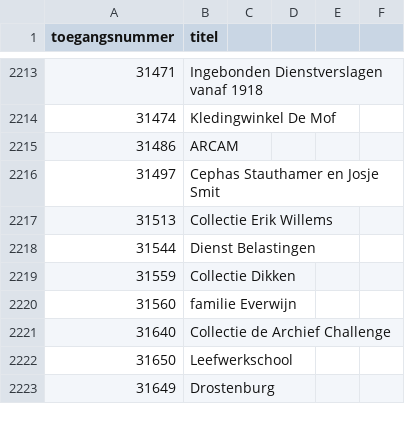
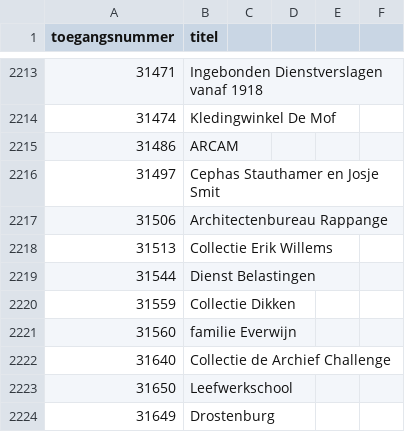
Before and after one commit to YorickDM/EtiketGenerator, a CSV file: ToegangenLijst.csv, drawn as a sheet; only a part is shown, gaps mark what is left out; the diff names each change by its address in the sheet, - before the commit and + after, or states it on an @@ line.

Commit message:
Update ToegangenLijst.csv

```diff
--- a/ToegangenLijst.csv
+++ b/ToegangenLijst.csv
+row 2217: 31506 | Architectenbureau Rappange
```
